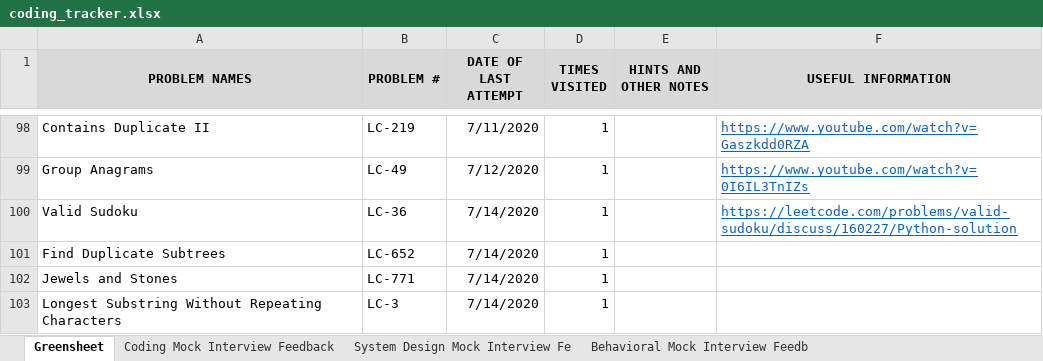
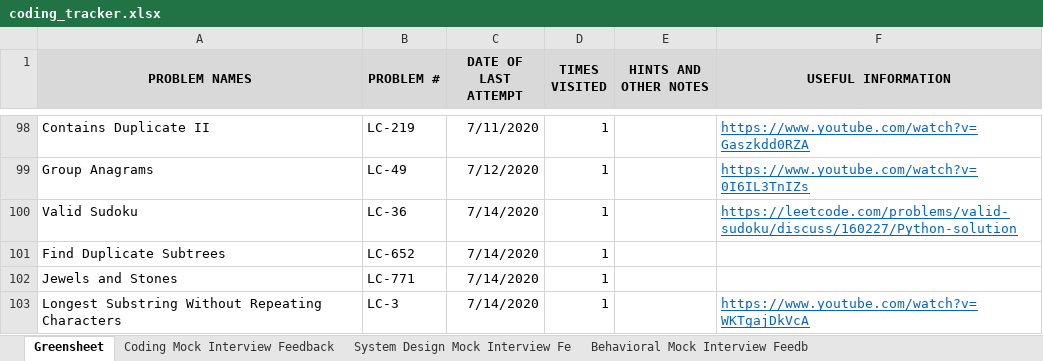
Before and after one commit to suhassrivats/Data-Structures-And-Algorithms-Implementation, an Excel workbook: coding_tracker.xlsx, sheet Greensheet, drawn as a sheet; only a part is shown, gaps mark what is left out; values as stored, in another font and other column widths than the file's, no borders; the diff names each change by its address in the sheet, - before the commit and + after, or states it on an @@ line.

```diff
--- a/coding_tracker.xlsx (sheet Greensheet)
+++ b/coding_tracker.xlsx (sheet Greensheet)
-F103 (USEFUL INFORMATION): (empty)
+F103 (USEFUL INFORMATION): https://www.youtube.com/watch?v=WKTgajDkVcA
```
Also changed, not shown: 1 other file.
